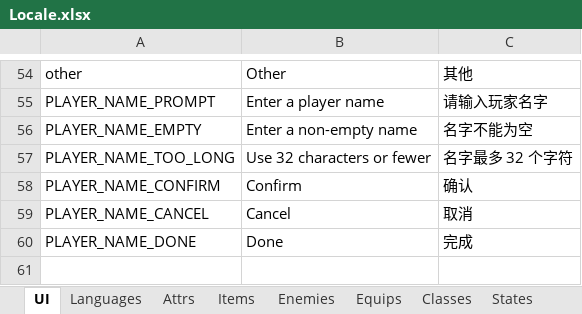
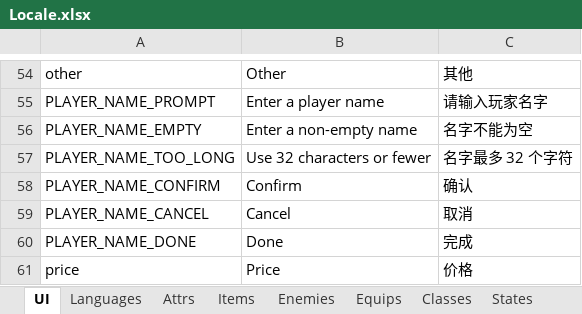
Before and after one commit to JasonLeon01/Ludork, an Excel workbook: Game/Data/Locale/Locale.xlsx, sheet UI, drawn as a sheet; only a part is shown, gaps mark what is left out; values as stored, in another font and other column widths than the file's, no borders; the diff names each change by its address in the sheet, - before the commit and + after, or states it on an @@ line.

```diff
--- a/Game/Data/Locale/Locale.xlsx (sheet UI)
+++ b/Game/Data/Locale/Locale.xlsx (sheet UI)
+row 61: price | Price | 价格
```
Also changed, not shown: 13 other files.
